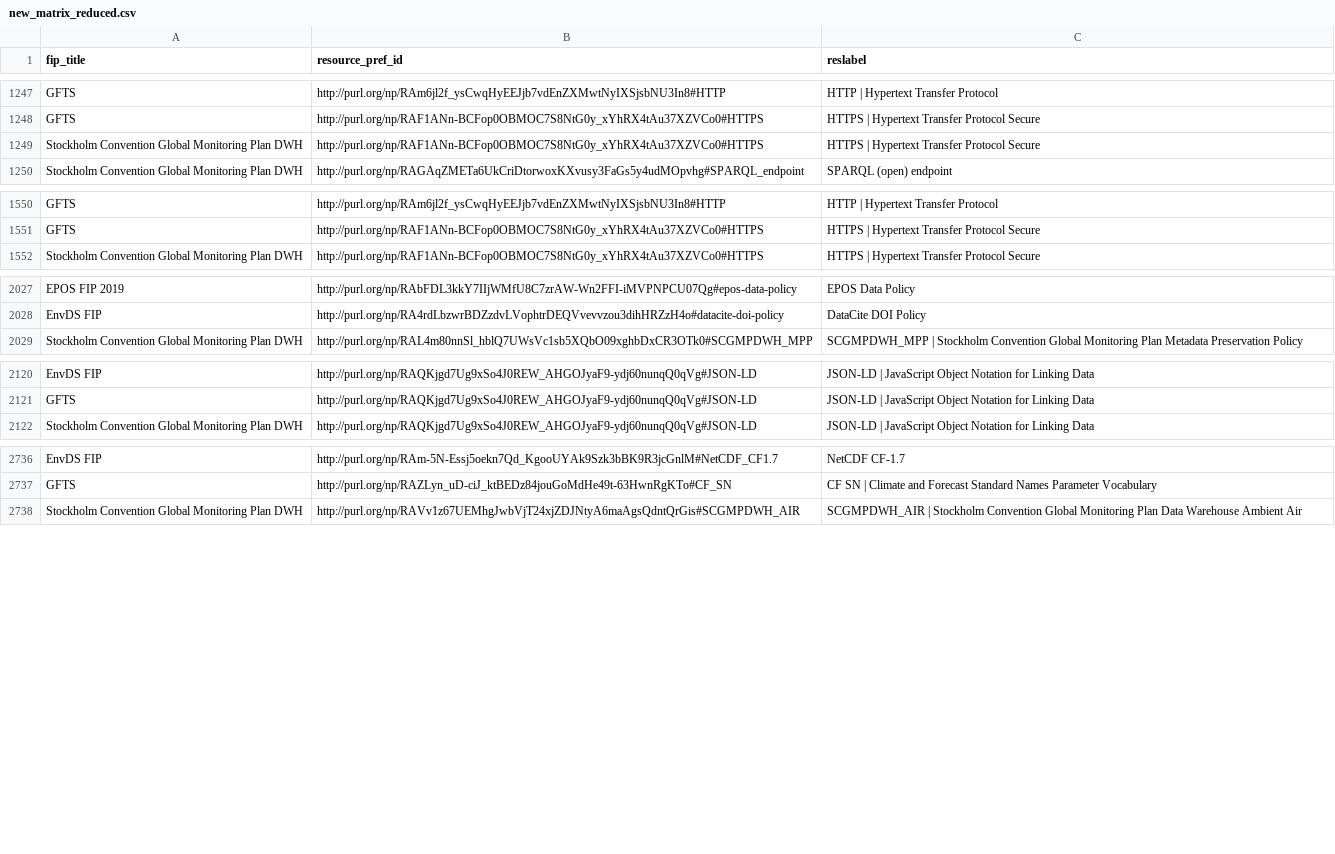
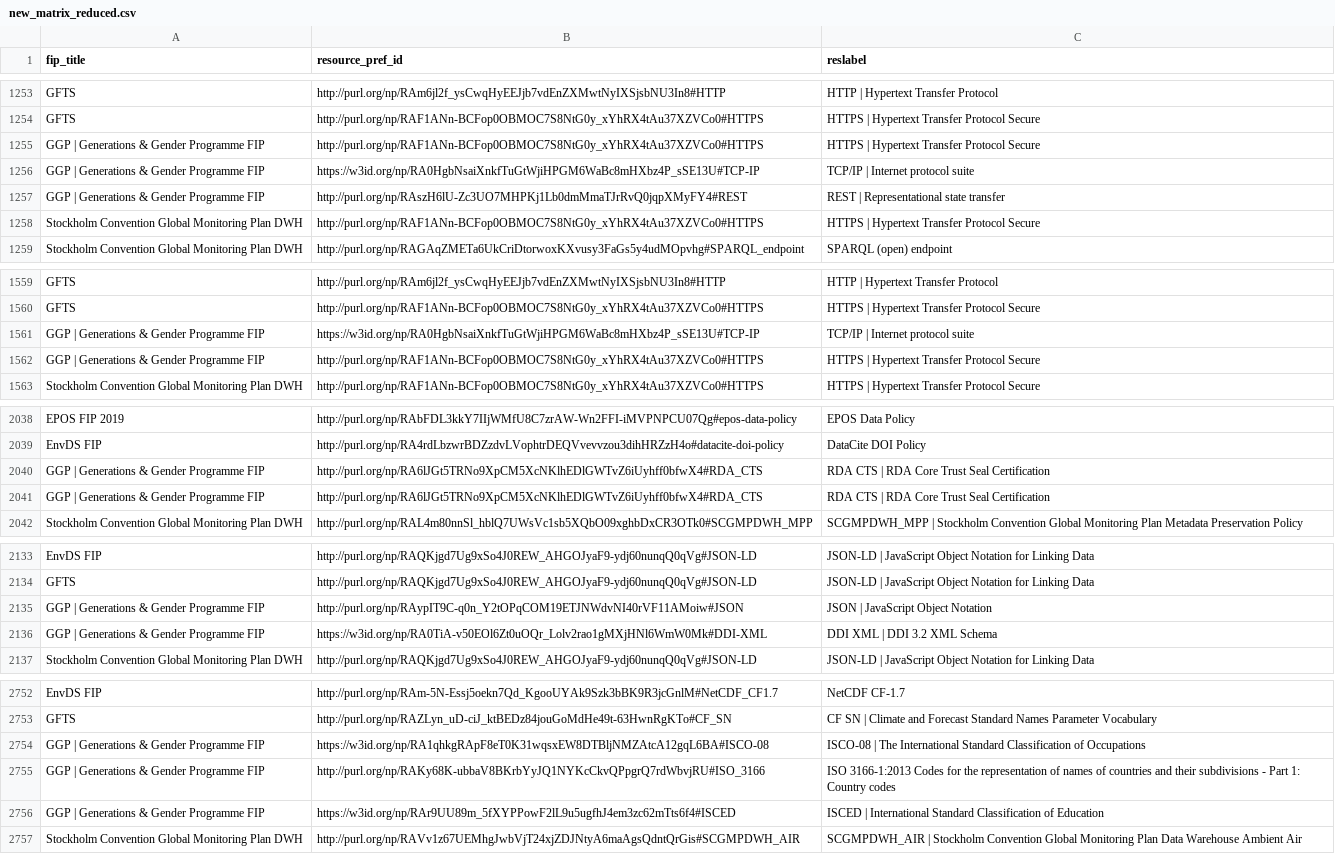
Before and after one commit to peta-pico/dsw-nanopub-api, a CSV file: tables/new_matrix_reduced.csv, drawn as a sheet; only a part is shown, gaps mark what is left out; the diff covers the shown part only; the diff names each change by its address in the sheet, - before the commit and + after, or states it on an @@ line.

Commit message:
Add tables

```diff
--- a/tables/new_matrix_reduced.csv
+++ b/tables/new_matrix_reduced.csv
+row 1255: GGP | Generations & Gender Programme FIP | http://purl.org/np/RAF1ANn-BCFop0OBMOC7S8NtG0y_xYhRX4tAu37XZVCo0#HTTPS | HTTPS | Hypertext Transfer Protocol Secure
+row 1256: GGP | Generations & Gender Programme FIP | https://w3id.org/np/RA0HgbNsaiXnkfTuGtWjiHPGM6WaBc8mHXbz4P_sSE13U#TCP-IP | TCP/IP | Internet protocol suite
+row 1257: GGP | Generations & Gender Programme FIP | http://purl.org/np/RAszH6lU-Zc3UO7MHPKj1Lb0dmMmaTJrRvQ0jqpXMyFY4#REST | REST | Representational state transfer
+row 1561: GGP | Generations & Gender Programme FIP | https://w3id.org/np/RA0HgbNsaiXnkfTuGtWjiHPGM6WaBc8mHXbz4P_sSE13U#TCP-IP | TCP/IP | Internet protocol suite
+row 1562: GGP | Generations & Gender Programme FIP | http://purl.org/np/RAF1ANn-BCFop0OBMOC7S8NtG0y_xYhRX4tAu37XZVCo0#HTTPS | HTTPS | Hypertext Transfer Protocol Secure
+row 2040: GGP | Generations & Gender Programme FIP | http://purl.org/np/RA6lJGt5TRNo9XpCM5XcNKlhEDlGWTvZ6iUyhff0bfwX4#RDA_CTS | RDA CTS | RDA Core Trust Seal Certification
+row 2041: GGP | Generations & Gender Programme FIP | http://purl.org/np/RA6lJGt5TRNo9XpCM5XcNKlhEDlGWTvZ6iUyhff0bfwX4#RDA_CTS | RDA CTS | RDA Core Trust Seal Certification
+row 2135: GGP | Generations & Gender Programme FIP | http://purl.org/np/RAypIT9C-q0n_Y2tOPqCOM19ETJNWdvNI40rVF11AMoiw#JSON | JSON | JavaScript Object Notation
+row 2136: GGP | Generations & Gender Programme FIP | https://w3id.org/np/RA0TiA-v50EOl6Zt0uOQr_Lolv2rao1gMXjHNl6WmW0Mk#DDI-XML | DDI XML | DDI 3.2 XML Schema
+row 2754: GGP | Generations & Gender Programme FIP | https://w3id.org/np/RA1qhkgRApF8eT0K31wqsxEW8DTBljNMZAtcA12gqL6BA#ISCO-08 | ISCO-08 | The International Standard Classification of Occupations
+row 2755: GGP | Generations & Gender Programme FIP | http://purl.org/np/RAKy68K-ubbaV8BKrbYyJQ1NYKcCkvQPpgrQ7rdWbvjRU#ISO_3166 | ISO 3166-1:2013 Codes for the representation of names of countries and their subdivisions - Part 1: Country codes
+row 2756: GGP | Generations & Gender Programme FIP | https://w3id.org/np/RAr9UU89m_5fXYPPowF2lL9u5ugfhJ4em3zc62mTts6f4#ISCED | ISCED | International Standard Classification of Education
```
Also changed, not shown: 10 added rows elsewhere in this file, tables/resource_ids.csv, 3 other files.
